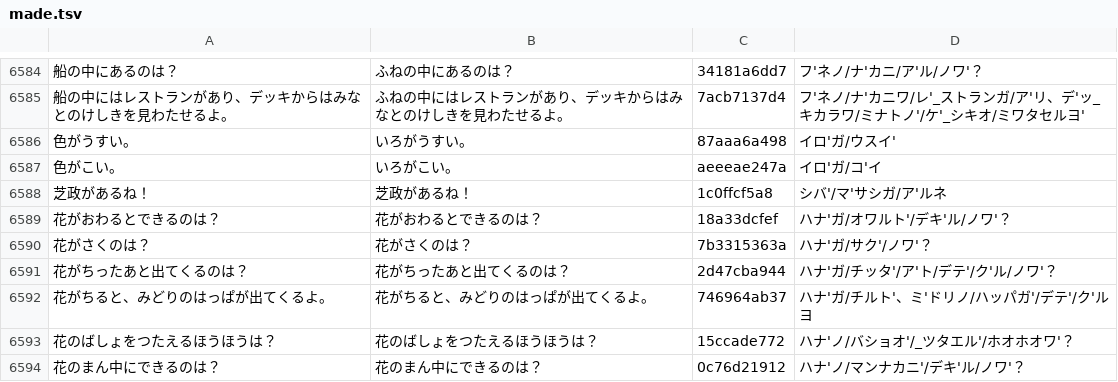
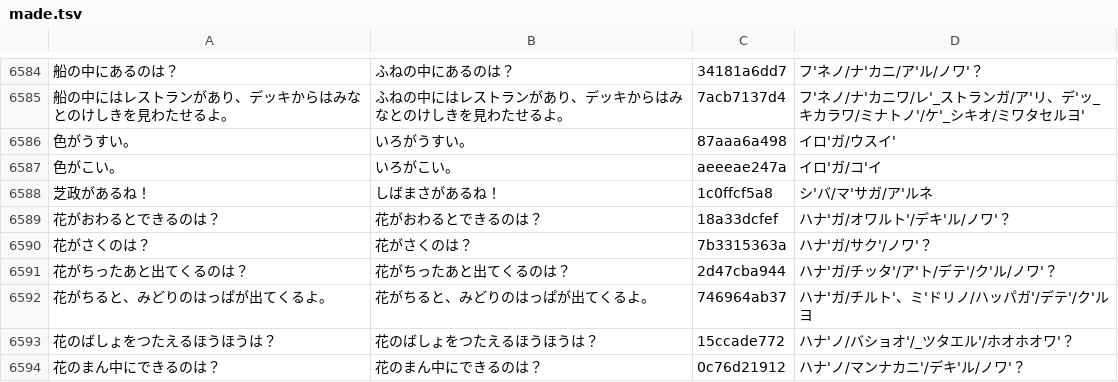
Before and after one commit to shironeko8010-coder/child-lab, a TSV file: tools/voice/made.tsv, drawn as a sheet; only a part is shown, gaps mark what is left out; the diff names each change by its address in the sheet, - before the commit and + after, or states it on an @@ line.

```diff
--- a/tools/voice/made.tsv
+++ b/tools/voice/made.tsv
-B6588: 芝政があるね！
+B6588: しばまさがあるね！
-D6588: シバ'/マ'サシガ/ア'ルネ
+D6588: シ'バ/マ'サガ/ア'ルネ
```
Also changed, not shown: tools/voice/overrides.tsv, 6 other files.
